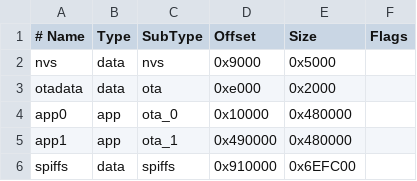
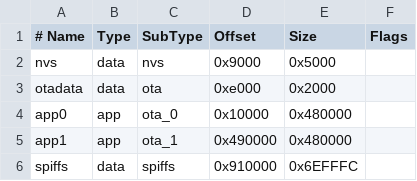
Before and after one commit to espressif/arduino-esp32, a CSV file: tools/partitions/large_spiffs_16MB.csv, drawn as a sheet.

```diff
--- a/tools/partitions/large_spiffs_16MB.csv
+++ b/tools/partitions/large_spiffs_16MB.csv
@@ -5,2 +5,2 @@ app0,     app,  ota_0,   0x10000, 0x480000,
 app1,     app,  ota_1,   0x490000,0x480000,
-spiffs,   data, spiffs,  0x910000,0x6EFC00,
+spiffs,   data, spiffs,  0x910000,0x6EFFFC,
```
Also changed, not shown: tools/partitions/default_16MB.csv.
